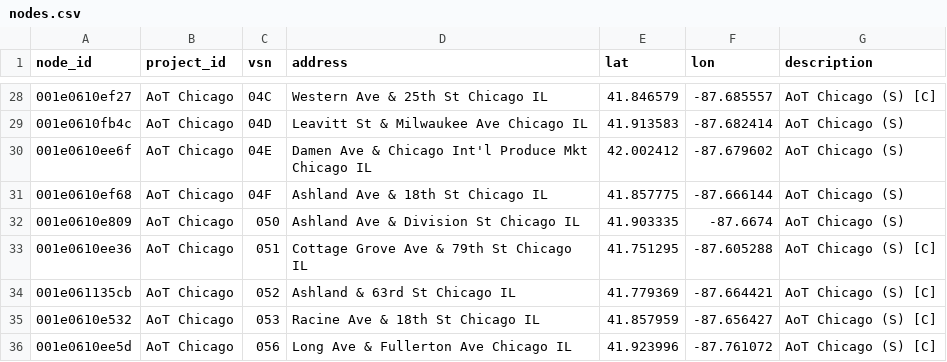
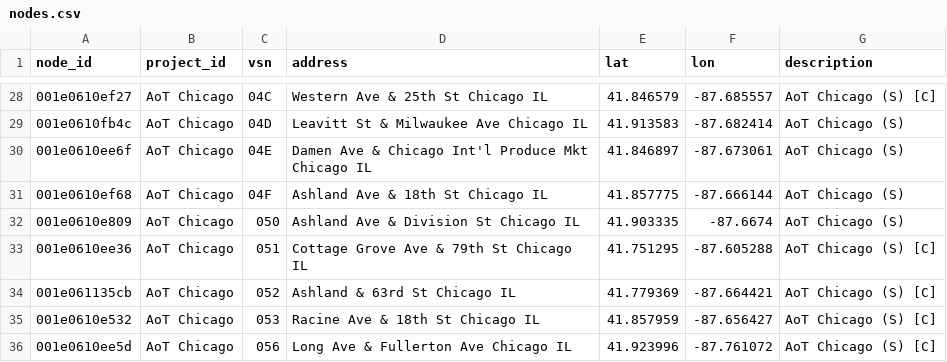
Before and after one commit to waggle-sensor/beehive-server, a CSV file: publishing-tools/projects/AoT_Chicago.complete/nodes.csv, drawn as a sheet; only a part is shown, gaps mark what is left out.

```diff
--- a/publishing-tools/projects/AoT_Chicago.complete/nodes.csv
+++ b/publishing-tools/projects/AoT_Chicago.complete/nodes.csv
@@ -29,3 +29,3 @@ node_id,project_id,vsn,address,lat,lon,description
 001e0610fb4c,AoT Chicago,04D,"Leavitt St & Milwaukee Ave Chicago IL",41.913583,-87.682414,AoT Chicago (S)
-001e0610ee6f,AoT Chicago,04E,"Damen Ave & Chicago Int'l Produce Mkt Chicago IL",42.002412,-87.679602,AoT Chicago (S)
+001e0610ee6f,AoT Chicago,04E,"Damen Ave & Chicago Int'l Produce Mkt Chicago IL",41.846897,-87.673061,AoT Chicago (S)
 001e0610ef68,AoT Chicago,04F,"Ashland Ave & 18th St Chicago IL",41.857775,-87.666144,AoT Chicago (S)
```
Also changed, not shown: publishing-tools/projects/AoT_Chicago.public/nodes.csv.
